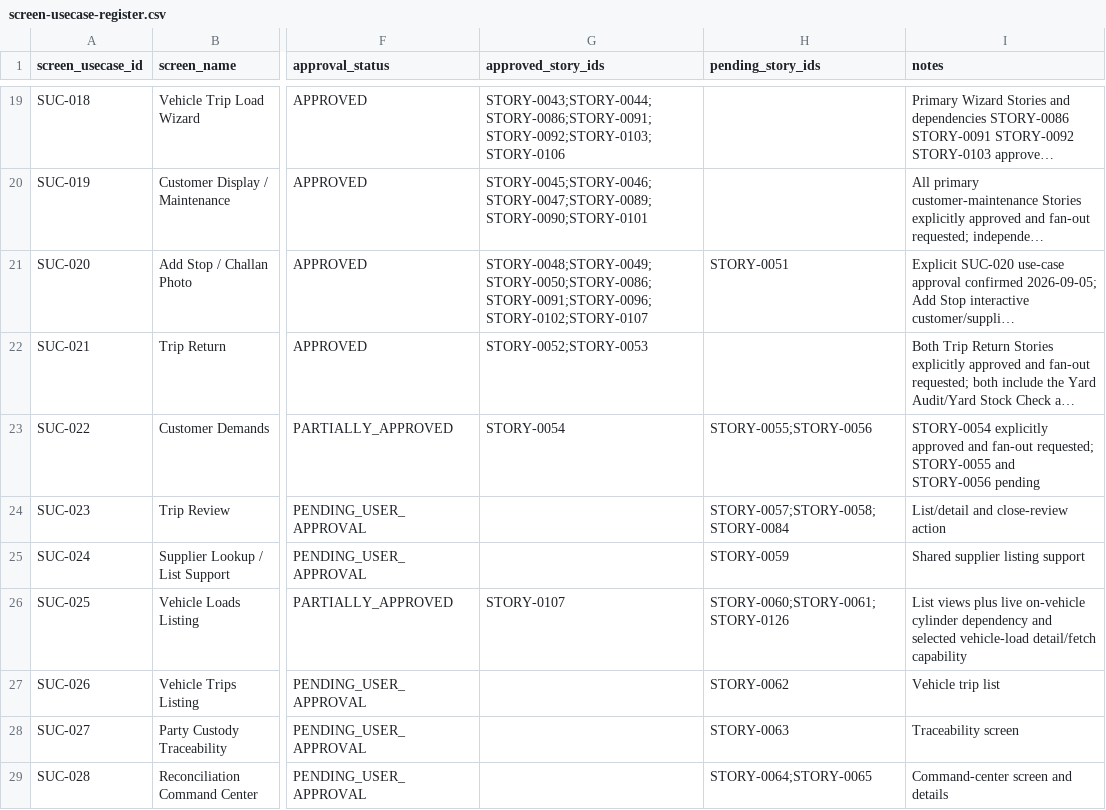
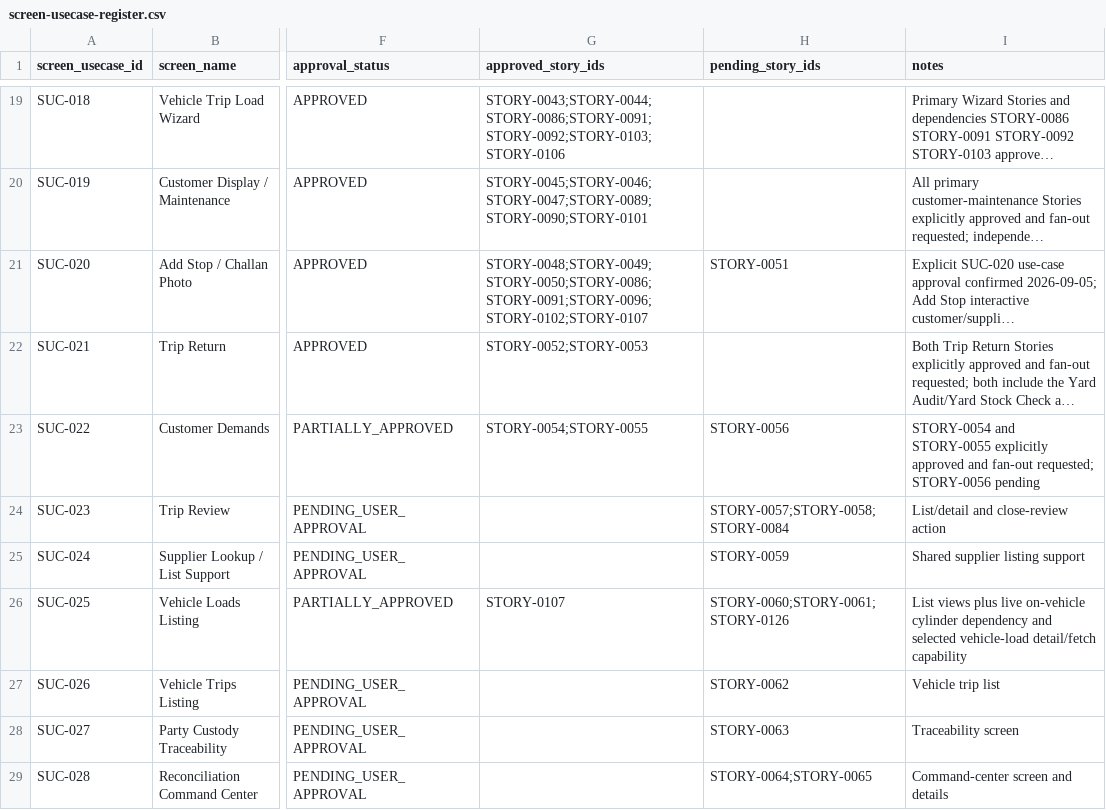
Before and after one commit to vvekselva/CylindnderManagementDependcies, a CSV file: BL-002/screen-usecase-register.csv, drawn as a sheet; only a part is shown, gaps mark what is left out; long unchanged cells end in …; the diff names each change by its address in the sheet, - before the commit and + after, or states it on an @@ line.

Commit message:
Reconcile SUC-022 CSV after STORY-0055 approval

```diff
--- a/BL-002/screen-usecase-register.csv
+++ b/BL-002/screen-usecase-register.csv
-G23 (approved_story_ids): STORY-0054
+G23 (approved_story_ids): STORY-0054;STORY-0055
-H23 (pending_story_ids): STORY-0055;STORY-0056
+H23 (pending_story_ids): STORY-0056
-I23 (notes): STORY-0054 explicitly approved and fan-out requested; STORY-0055 and STORY-0056 pending
+I23 (notes): STORY-0054 and STORY-0055 explicitly approved and fan-out requested; STORY-0056 pending
```
